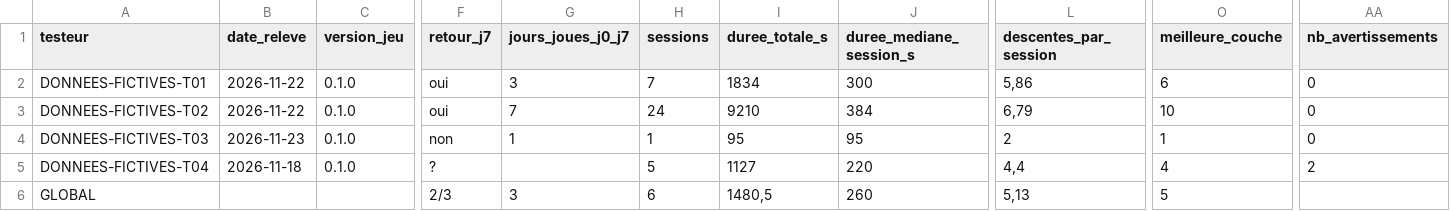
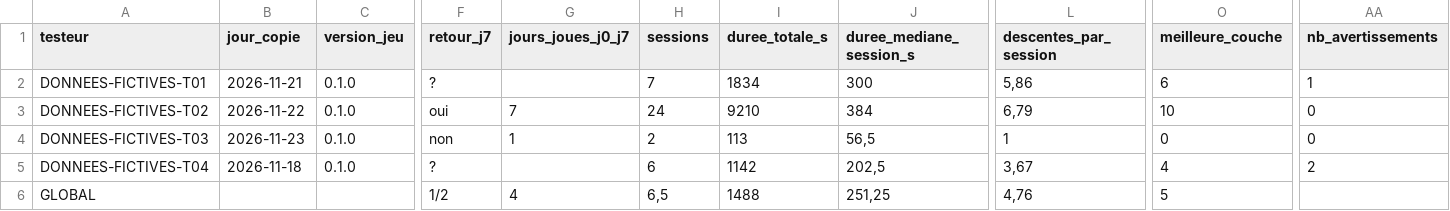
Before and after one commit to IsoardiMarius/addictive-games, a CSV file: testing/outils/exemples-fictifs/DONNEES-FICTIVES-resultats.csv, drawn as a sheet; only a part is shown, gaps mark what is left out; the diff names each change by its address in the sheet, - before the commit and + after, or states it on an @@ line.

```diff
--- a/testing/outils/exemples-fictifs/DONNEES-FICTIVES-resultats.csv
+++ b/testing/outils/exemples-fictifs/DONNEES-FICTIVES-resultats.csv
-B1: date_releve
+B1: jour_copie
-B2 (jour_copie): 2026-11-22
+B2 (jour_copie): 2026-11-21
-F2 (retour_j7): oui
+F2 (retour_j7): ?
-G2 (jours_joues_j0_j7): 3
+G2 (jours_joues_j0_j7): (empty)
-AA2 (nb_avertissements): 0
+AA2 (nb_avertissements): 1
-H4 (sessions): 1
+H4 (sessions): 2
-I4 (duree_totale_s): 95
+I4 (duree_totale_s): 113
-J4 (duree_mediane_session_s): 95
+J4 (duree_mediane_session_s): 56,5
-L4 (descentes_par_session): 2
+L4 (descentes_par_session): 1
-O4 (meilleure_couche): 1
+O4 (meilleure_couche): 0
-H5 (sessions): 5
+H5 (sessions): 6
-I5 (duree_totale_s): 1127
+I5 (duree_totale_s): 1142
-J5 (duree_mediane_session_s): 220
+J5 (duree_mediane_session_s): 202,5
-L5 (descentes_par_session): 4,4
+L5 (descentes_par_session): 3,67
-F6 (retour_j7): 2/3
+F6 (retour_j7): 1/2
-G6 (jours_joues_j0_j7): 3
+G6 (jours_joues_j0_j7): 4
-H6 (sessions): 6
+H6 (sessions): 6,5
-I6 (duree_totale_s): 1480,5
+I6 (duree_totale_s): 1488
-J6 (duree_mediane_session_s): 260
+J6 (duree_mediane_session_s): 251,25
-L6 (descentes_par_session): 5,13
+L6 (descentes_par_session): 4,76
```
Also changed, not shown: 37 other files.
